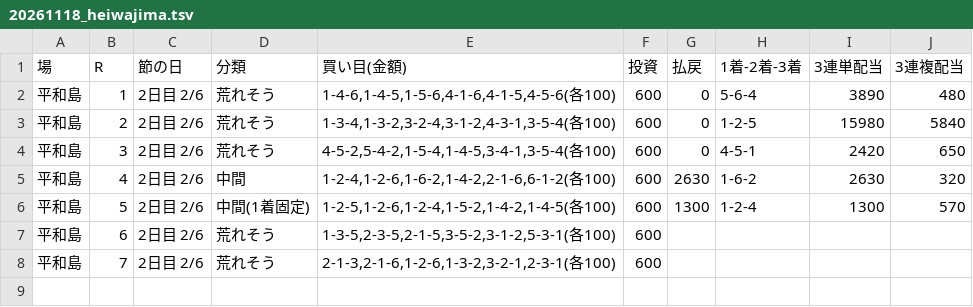
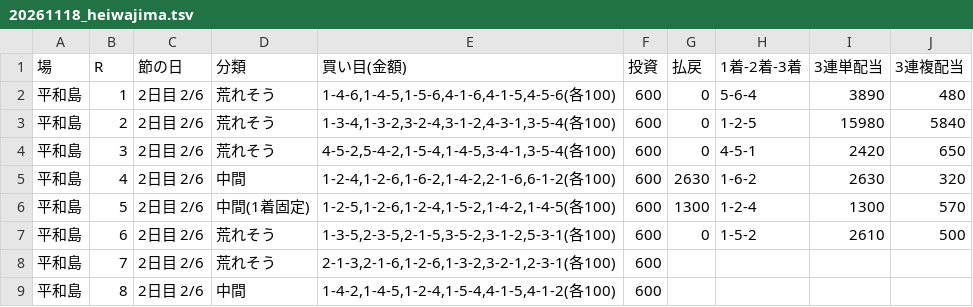
Before and after one commit to 777peipeipei-cmd/777reposi, a TSV file: notes/picks/20261118_heiwajima.tsv, drawn as a sheet.

```diff
--- a/notes/picks/20261118_heiwajima.tsv
+++ b/notes/picks/20261118_heiwajima.tsv
@@ -6,3 +6,4 @@
 平和島	5	2日目 2/6	中間(1着固定)	1-2-5,1-2-6,1-2-4,1-5-2,1-4-2,1-4-5(各100)	600	1300	1-2-4	1300	570
-平和島	6	2日目 2/6	荒れそう	1-3-5,2-3-5,2-1-5,3-5-2,3-1-2,5-3-1(各100)	600				
+平和島	6	2日目 2/6	荒れそう	1-3-5,2-3-5,2-1-5,3-5-2,3-1-2,5-3-1(各100)	600	0	1-5-2	2610	500
 平和島	7	2日目 2/6	荒れそう	2-1-3,2-1-6,1-2-6,1-3-2,3-2-1,2-3-1(各100)	600				
+平和島	8	2日目 2/6	中間	1-4-2,1-4-5,1-2-4,1-5-4,4-1-5,4-1-2(各100)	600				
```
